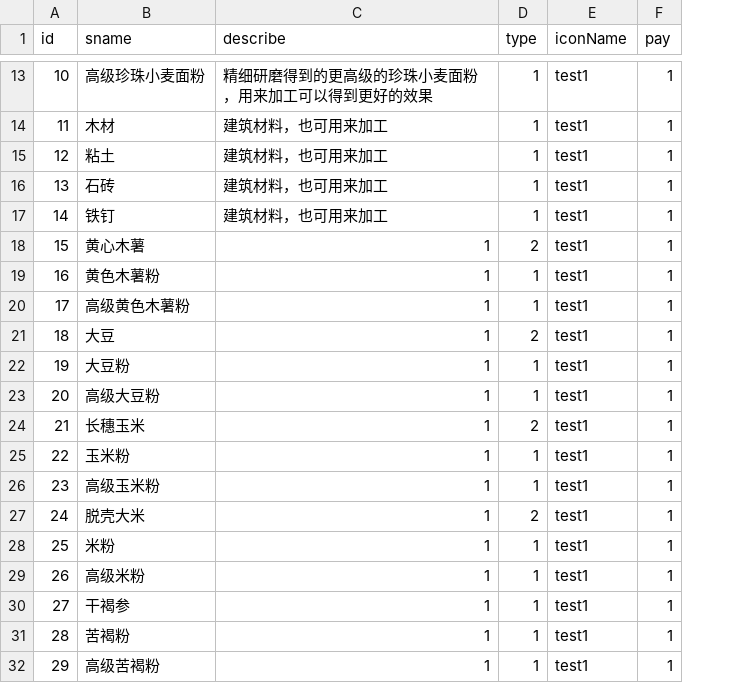
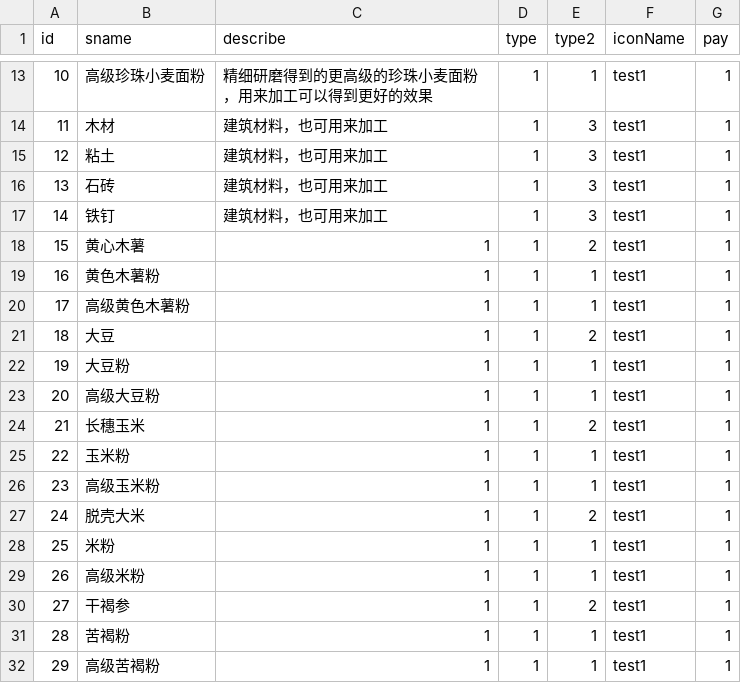
Before and after one commit to Aokoji/Sprite, a CSV file: Data/Table/t_items.csv, drawn as a sheet; only a part is shown, gaps mark what is left out; the diff covers the shown part only; the diff names each change by its address in the sheet, - before the commit and + after, or states it on an @@ line.

```diff
--- a/Data/Table/t_items.csv
+++ b/Data/Table/t_items.csv
+column E (type2), rows 13-32: 1 | 3 | 3 | 3 | 3 | 2 | 1 | 1 | 2 | 1 | 1 | 2 | 1 | 1 | 2 | 1 | 1 | 2 | 1 | 1
-D18 (type): 2
+D18 (type): 1
-D21 (type): 2
+D21 (type): 1
-D24 (type): 2
+D24 (type): 1
-D27 (type): 2
+D27 (type): 1
```
Also changed, not shown: 2 added rows and 2 edited cells elsewhere in this file, 19 other files.
